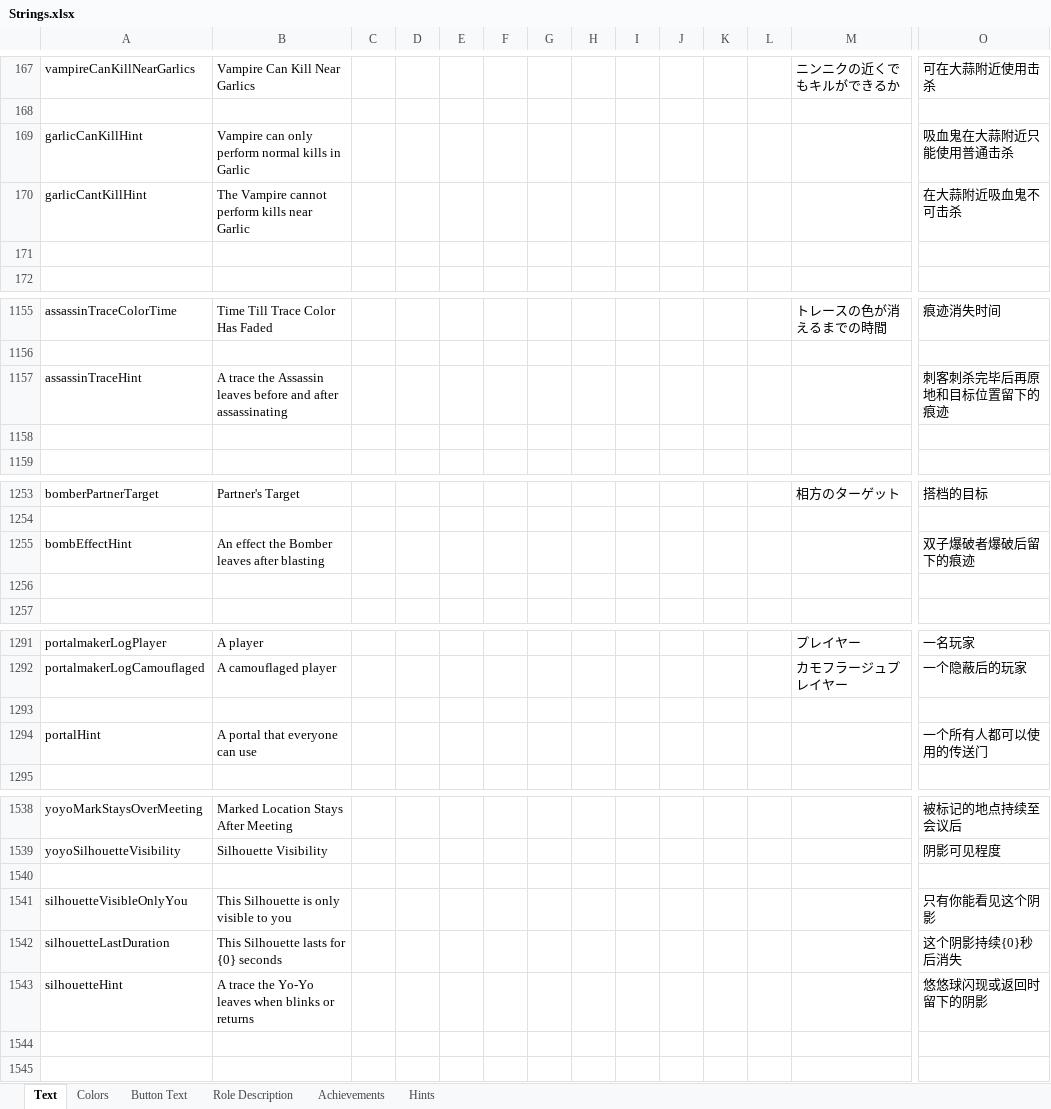
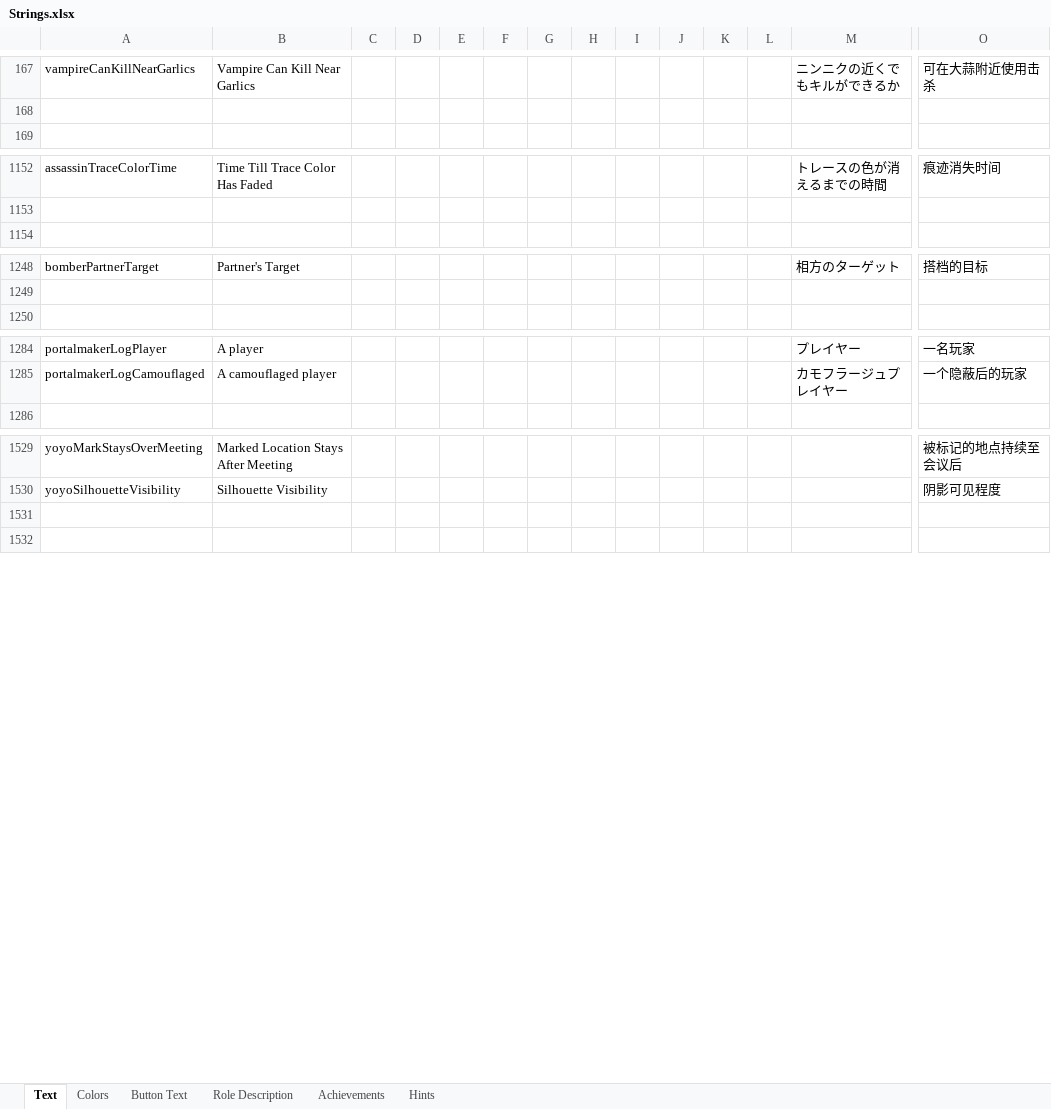
Before and after one commit to dabao40/TheOtherRolesGMIA, an Excel workbook: Strings.xlsx, sheet Text, drawn as a sheet; only a part is shown, gaps mark what is left out; values as stored, in another font and other column widths than the file's, no borders; rows hold the shown columns only; the diff names each change by its address in the sheet, - before the commit and + after, or states it on an @@ line.

Commit message:
Deleted all the hints

```diff
--- a/Strings.xlsx (sheet Text)
+++ b/Strings.xlsx (sheet Text)
-row 169: garlicCanKillHint | Vampire can only perform normal kills in Garlic |  |  |  |  |  |  |  |  |  |  |  | 吸血鬼在大蒜附近只能使用普通击杀
-row 170: garlicCantKillHint | The Vampire cannot perform kills near Garlic |  |  |  |  |  |  |  |  |  |  |  | 在大蒜附近吸血鬼不可击杀
-row 171: (empty)
-row 1157: assassinTraceHint | A trace the Assassin leaves before and after assassinating |  |  |  |  |  |  |  |  |  |  |  | 刺客刺杀完毕后再原地和目标位置留下的痕迹
-row 1158: (empty)
-row 1255: bombEffectHint | An effect the Bomber leaves after blasting |  |  |  |  |  |  |  |  |  |  |  | 双子爆破者爆破后留下的痕迹
-row 1256: (empty)
-row 1293: (empty)
-row 1294: portalHint | A portal that everyone can use |  |  |  |  |  |  |  |  |  |  |  | 一个所有人都可以使用的传送门
-row 1540: (empty)
-row 1541: silhouetteVisibleOnlyYou | This Silhouette is only visible to you |  |  |  |  |  |  |  |  |  |  |  | 只有你能看见这个阴影
-row 1542: silhouetteLastDuration | This Silhouette lasts for {0} seconds |  |  |  |  |  |  |  |  |  |  |  | 这个阴影持续{0}秒后消失
-row 1543: silhouetteHint | A trace the Yo-Yo leaves when blinks or returns |  |  |  |  |  |  |  |  |  |  |  | 悠悠球闪现或返回时留下的阴影
```
Also changed, not shown: 8 other files.
